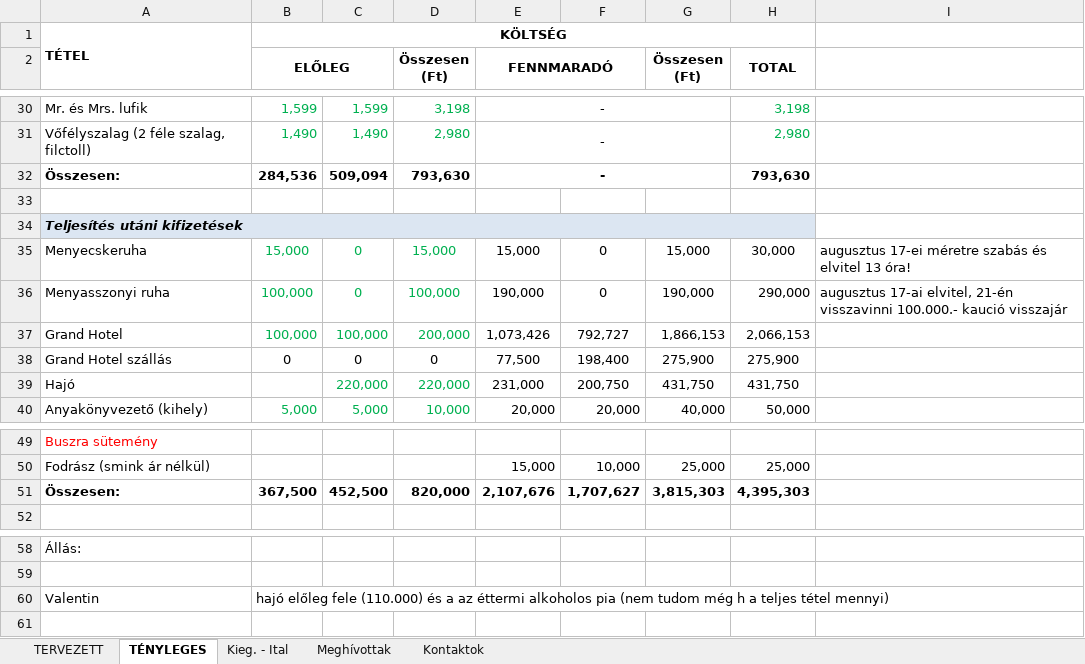
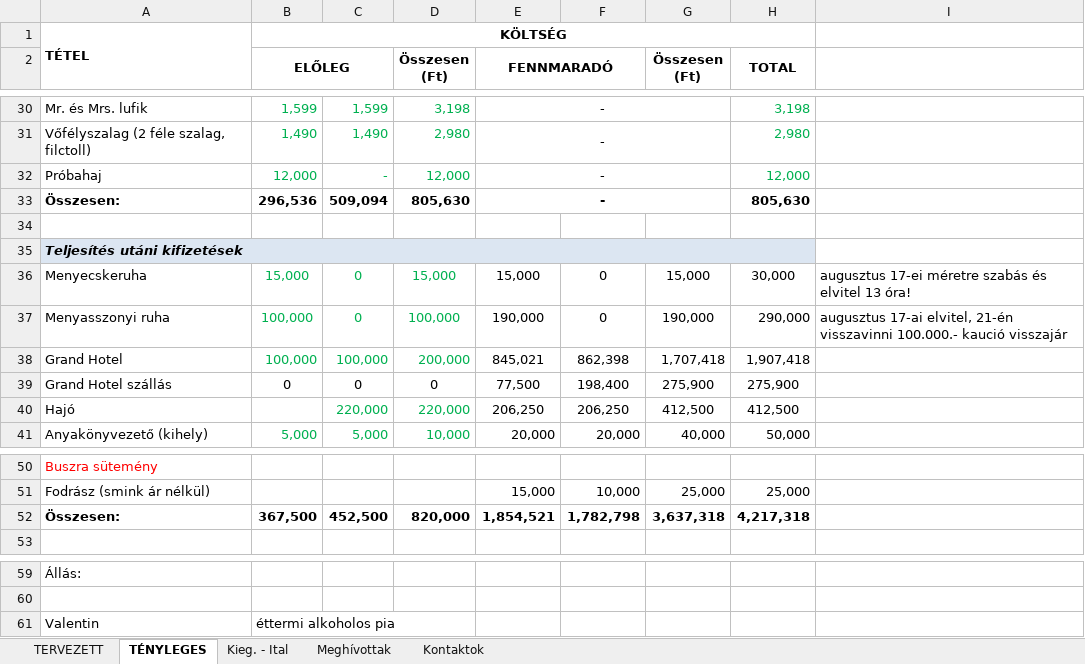
Before and after one commit to valentinbujdoso/-rkalk, an Excel workbook: Árkalkuláció.xlsx, sheet TÉNYLEGES, drawn as a sheet; only a part is shown, gaps mark what is left out; values as stored, in another font and other column widths than the file's, no borders; addresses are those after the commit; the diff names each change by its address in the sheet, - before the commit and + after, or states it on an @@ line.

```diff
--- a/Árkalkuláció.xlsx (sheet TÉNYLEGES)
+++ b/Árkalkuláció.xlsx (sheet TÉNYLEGES)
+row 32: Próbahaj | 12,000 | - | 12,000 | - |  |  | 12,000
-B33 (ELŐLEG): 284,536
+B33 (ELŐLEG): 296,536
-D33 (Összesen (Ft)): 793,630
+D33 (Összesen (Ft)): 805,630
-H33 (TOTAL): 793,630
+H33 (TOTAL): 805,630
-E38 (FENNMARADÓ): 1,073,426
+E38 (FENNMARADÓ): 845,021
-F38: 792,727
+F38: 862,398
-G38 (Összesen (Ft)): 1,866,153
+G38 (Összesen (Ft)): 1,707,418
-H38 (TOTAL): 2,066,153
+H38 (TOTAL): 1,907,418
-E40 (FENNMARADÓ): 231,000
+E40 (FENNMARADÓ): 206,250
-F40: 200,750
+F40: 206,250
-G40 (Összesen (Ft)): 431,750
+G40 (Összesen (Ft)): 412,500
-H40 (TOTAL): 431,750
+H40 (TOTAL): 412,500
-E52 (FENNMARADÓ): 2,107,676
+E52 (FENNMARADÓ): 1,854,521
-F52: 1,707,627
+F52: 1,782,798
-G52 (Összesen (Ft)): 3,815,303
+G52 (Összesen (Ft)): 3,637,318
-H52 (TOTAL): 4,395,303
+H52 (TOTAL): 4,217,318
-B61 (ELŐLEG): hajó előleg fele (110.000) és a az éttermi alkoholos pia (nem tudom még h a teljes tétel mennyi)
+B61 (ELŐLEG): éttermi alkoholos pia
```
Also changed, not shown: sheet TERVEZETT, sheet Meghívottak, sheet Kontaktok, formulas that keep their value, 9 other files.
